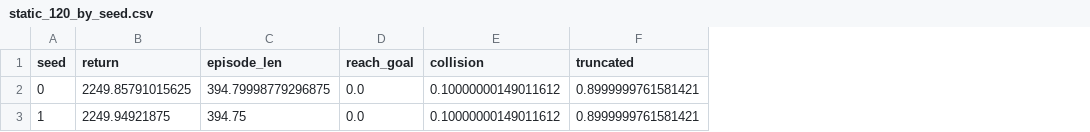
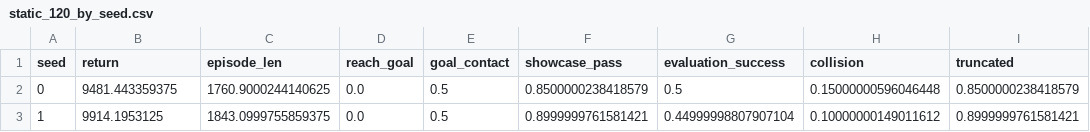
Before and after one commit to Pineapple-pai/NavRL, a CSV file: isaac-training/media/results/static_120_by_seed.csv, drawn as a sheet; addresses are those after the commit; the diff names each change by its address in the sheet, - before the commit and + after, or states it on an @@ line.

```diff
--- a/isaac-training/media/results/static_120_by_seed.csv
+++ b/isaac-training/media/results/static_120_by_seed.csv
+column E (goal_contact), rows 2-3: 0.5 | 0.5
+column F (showcase_pass), rows 2-3: 0.8500000238418579 | 0.8999999761581421
+column G (evaluation_success), rows 2-3: 0.5 | 0.44999998807907104
-B2 (return): 2249.85791015625
+B2 (return): 9481.443359375
-C2 (episode_len): 394.79998779296875
+C2 (episode_len): 1760.9000244140625
-H2 (collision): 0.10000000149011612
+H2 (collision): 0.15000000596046448
-I2 (truncated): 0.8999999761581421
+I2 (truncated): 0.8500000238418579
-B3 (return): 2249.94921875
+B3 (return): 9914.1953125
-C3 (episode_len): 394.75
+C3 (episode_len): 1843.0999755859375
```
Also changed, not shown: isaac-training/media/results/dynamic_100_32_by_seed.csv, isaac-training/media/results/dynamic_120_16_by_seed.csv, 18 other files.
